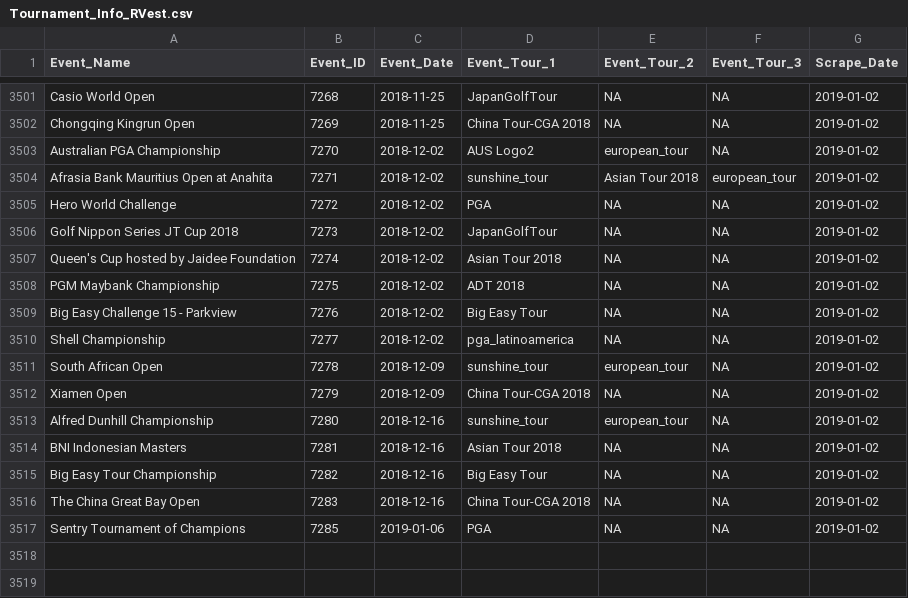
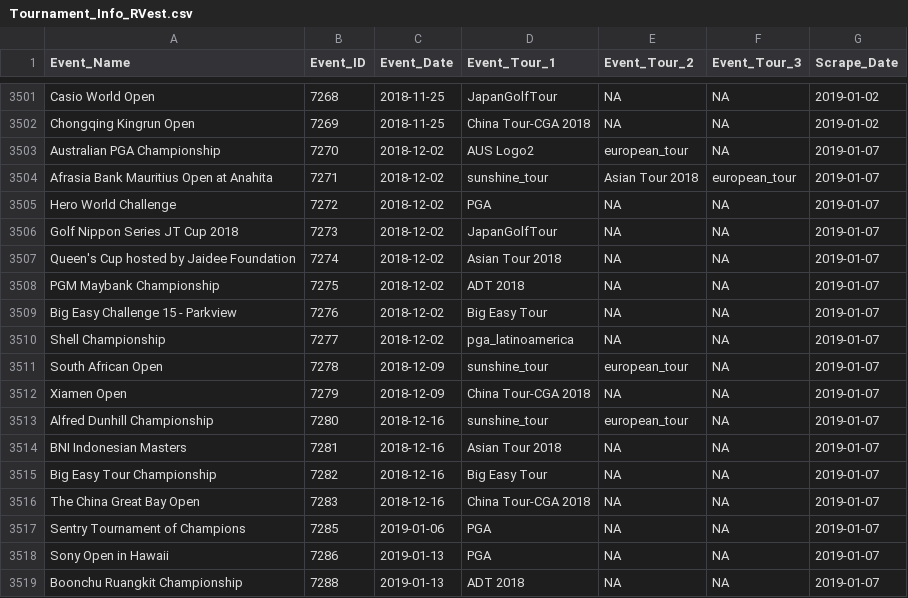
Before and after one commit to DSMok1/Golf_Ratings_R_V2, a CSV file: Data/Tournament_Info_RVest.csv, drawn as a sheet; only a part is shown, gaps mark what is left out.

```diff
--- a/Data/Tournament_Info_RVest.csv
+++ b/Data/Tournament_Info_RVest.csv
@@ -3502,16 +3502,18 @@
 "Chongqing Kingrun Open",7269,2018-11-25,"China Tour-CGA 2018",NA,NA,2019-01-02
-" Australian PGA Championship",7270,2018-12-02,"AUS Logo2","european_tour",NA,2019-01-02
-"Afrasia Bank Mauritius Open at Anahita",7271,2018-12-02,"sunshine_tour","Asian Tour 2018","european_tour",2019-01-02
-"Hero World Challenge",7272,2018-12-02,"PGA",NA,NA,2019-01-02
-"Golf Nippon Series JT Cup  2018",7273,2018-12-02,"JapanGolfTour",NA,NA,2019-01-02
-"Queen's Cup hosted by Jaidee Foundation",7274,2018-12-02,"Asian Tour 2018",NA,NA,2019-01-02
-"PGM Maybank Championship",7275,2018-12-02,"ADT 2018",NA,NA,2019-01-02
-"Big Easy Challenge 15 - Parkview",7276,2018-12-02,"Big Easy Tour",NA,NA,2019-01-02
-"Shell Championship",7277,2018-12-02,"pga_latinoamerica",NA,NA,2019-01-02
-"South African Open",7278,2018-12-09,"sunshine_tour","european_tour",NA,2019-01-02
-"Xiamen Open",7279,2018-12-09,"China Tour-CGA 2018",NA,NA,2019-01-02
-"Alfred Dunhill Championship",7280,2018-12-16,"sunshine_tour","european_tour",NA,2019-01-02
-"BNI Indonesian Masters",7281,2018-12-16,"Asian Tour 2018",NA,NA,2019-01-02
-"Big Easy Tour Championship",7282,2018-12-16,"Big Easy Tour",NA,NA,2019-01-02
-"The China Great Bay Open",7283,2018-12-16,"China Tour-CGA 2018",NA,NA,2019-01-02
-"Sentry Tournament of Champions",7285,2019-01-06,"PGA",NA,NA,2019-01-02
+" Australian PGA Championship",7270,2018-12-02,"AUS Logo2","european_tour",NA,2019-01-07
+"Afrasia Bank Mauritius Open at Anahita",7271,2018-12-02,"sunshine_tour","Asian Tour 2018","european_tour",2019-01-07
+"Hero World Challenge",7272,2018-12-02,"PGA",NA,NA,2019-01-07
+"Golf Nippon Series JT Cup  2018",7273,2018-12-02,"JapanGolfTour",NA,NA,2019-01-07
+"Queen's Cup hosted by Jaidee Foundation",7274,2018-12-02,"Asian Tour 2018",NA,NA,2019-01-07
+"PGM Maybank Championship",7275,2018-12-02,"ADT 2018",NA,NA,2019-01-07
+"Big Easy Challenge 15 - Parkview",7276,2018-12-02,"Big Easy Tour",NA,NA,2019-01-07
+"Shell Championship",7277,2018-12-02,"pga_latinoamerica",NA,NA,2019-01-07
+"South African Open",7278,2018-12-09,"sunshine_tour","european_tour",NA,2019-01-07
+"Xiamen Open",7279,2018-12-09,"China Tour-CGA 2018",NA,NA,2019-01-07
+"Alfred Dunhill Championship",7280,2018-12-16,"sunshine_tour","european_tour",NA,2019-01-07
+"BNI Indonesian Masters",7281,2018-12-16,"Asian Tour 2018",NA,NA,2019-01-07
+"Big Easy Tour Championship",7282,2018-12-16,"Big Easy Tour",NA,NA,2019-01-07
+"The China Great Bay Open",7283,2018-12-16,"China Tour-CGA 2018",NA,NA,2019-01-07
+"Sentry Tournament of Champions",7285,2019-01-06,"PGA",NA,NA,2019-01-07
+"Sony Open in Hawaii",7286,2019-01-13,"PGA",NA,NA,2019-01-07
+"Boonchu Ruangkit Championship",7288,2019-01-13,"ADT 2018",NA,NA,2019-01-07
```
Also changed, not shown: Data/Scrape_Status_RVest.csv, Output/Recent_Ratings.csv, 3 other files.
